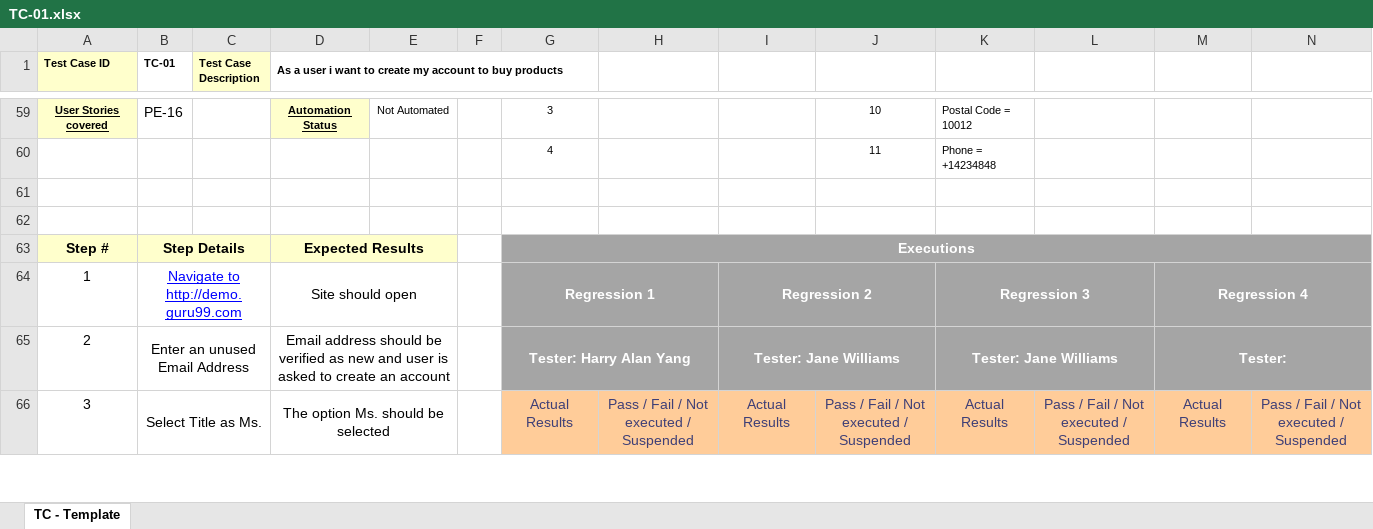
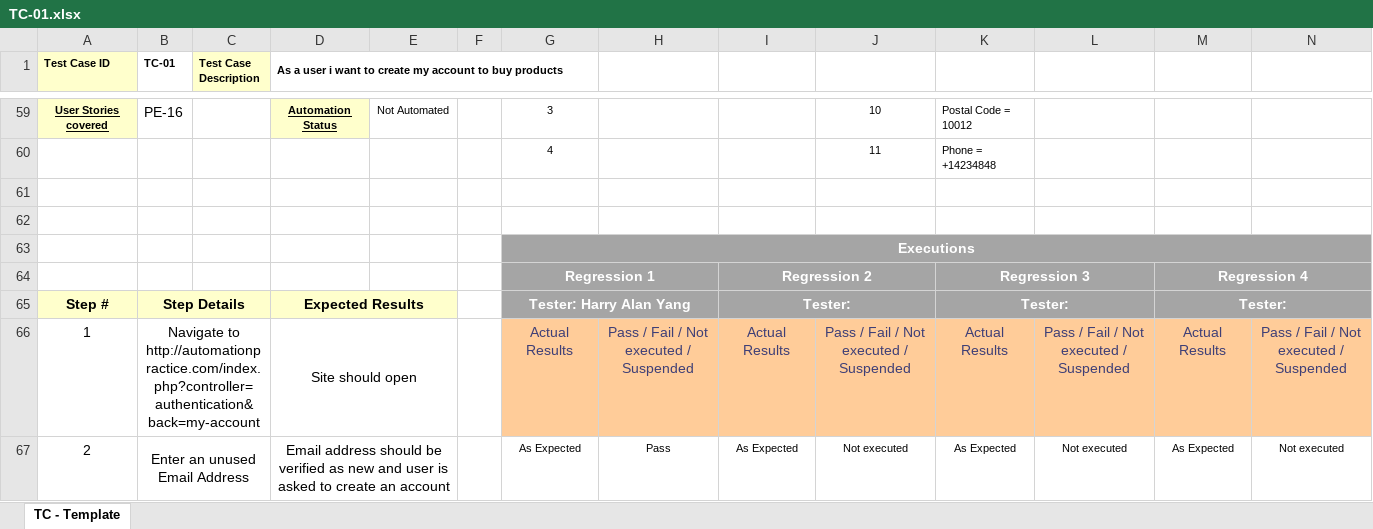
Before and after one commit to stormakh/TestingAplicaciones-JALI-TPO, an Excel workbook: test_cases/TC-01.xlsx, sheet TC - Template, drawn as a sheet; only a part is shown, gaps mark what is left out; values as stored, in another font and other column widths than the file's, no borders; charts and pictures not drawn; removed rows and columns are numbered as before the commit, all else as after; the diff covers the shown part only; the diff names each change by its address in the sheet, - before the commit and + after, or states it on an @@ line.

Commit message:
Updated to Version 1.4
Added an additional Step, Changed Input Data and Added Execution Data

```diff
--- a/test_cases/TC-01.xlsx (sheet TC - Template)
+++ b/test_cases/TC-01.xlsx (sheet TC - Template)
+row 63:  |  |  |  |  |  | Executions
+row 64:  |  |  |  |  |  | Regression 1 |  | Regression 2 |  | Regression 3 |  | Regression 4
-C65 fill: none
+C65 fill: #FFFFCC
-E65 fill: none
+E65 fill: #FFFFCC
-G65: Executions
+G65: Tester: Harry Alan Yang
-G63:N63 merged
+G65:H65 merged
-I65: (empty)
+I65: Tester:
-I65 fill: none
+I65 fill: #A5A5A5
+I65:J65 merged
-K65: (empty)
+K65: Tester:
-K65 fill: none
+K65 fill: #A5A5A5
+K65:L65 merged
-M65: (empty)
+M65: Tester:
-M65 fill: none
+M65 fill: #A5A5A5
+M65:N65 merged
-row 64: 1 | Navigate to http://demo.guru99.com |  | Site should open |  |  | Regression 1 |  | Regression 2 |  | Regression 3 |  | Regression 4
-row 65: 2 | Enter an unused Email Address |  | Email address should be verified as new and user is asked to create an account |  |  | Tester: Harry Alan Yang |  | Tester: Jane Williams |  | Tester: Jane Williams |  | Tester:
-A66 (Test Case ID): 3
+A66 (Test Case ID): 1
-B66 (TC-01): Select Title as Ms.
+B66 (TC-01): Navigate to http://automationpractice.com/index.php?controller=authentication&back=my-account
-D66: The option Ms. should be selected
+D66: Site should open
+row 67: 2 | Enter an unused Email Address |  | Email address should be verified as new and user is asked to create an account |  |  | As Expected | Pass | As Expected | Not executed | As Expected | Not executed | As Expected | Not executed
```
Also changed, not shown: 7 added rows, 10 removed rows, 117 edited cells, cell formats and merged cells elsewhere in this sheet, charts or pictures.
